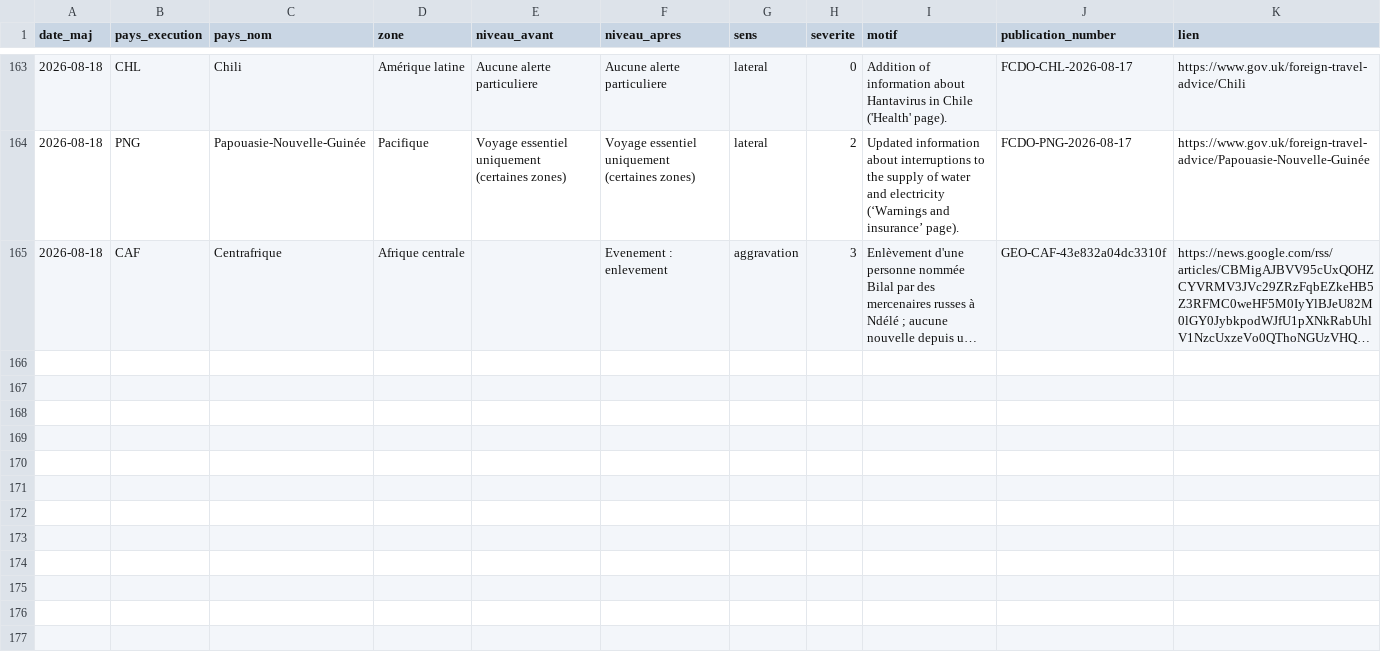
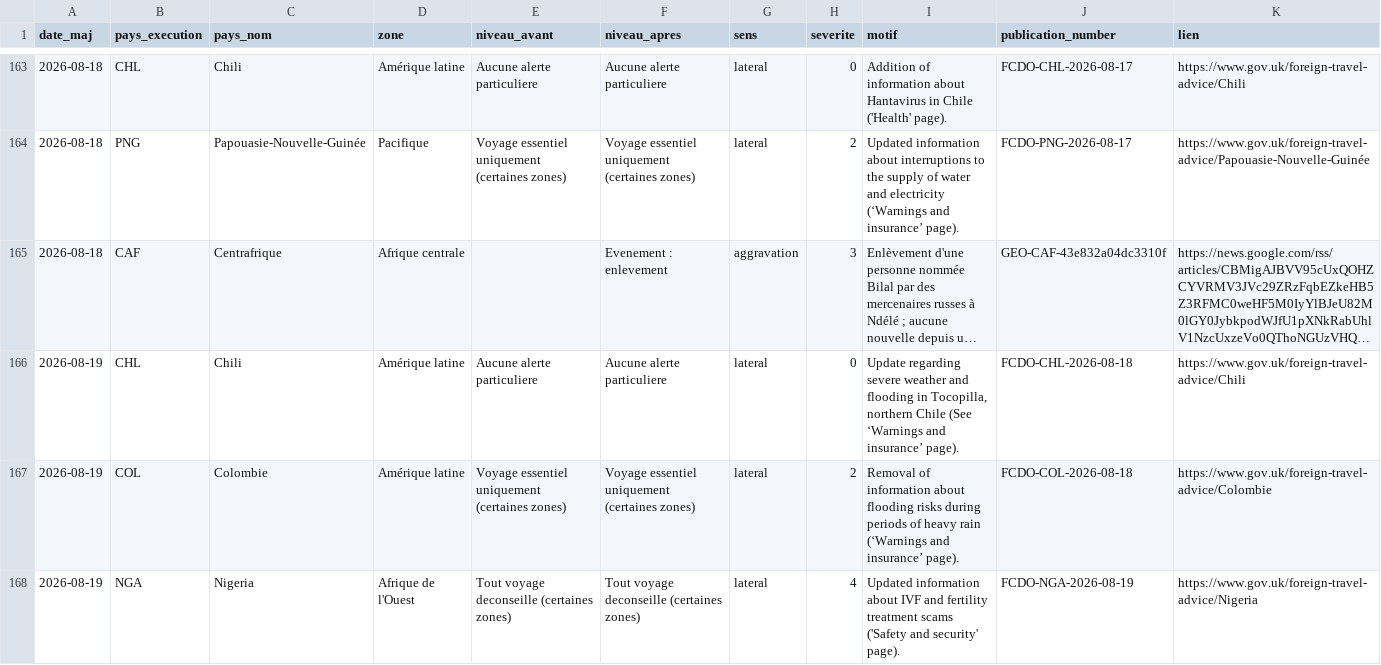
Before and after one commit to mayeulpeltier-pixel/radar-amarante, a CSV file: backups/alertes_radar.csv, drawn as a sheet; only a part is shown, gaps mark what is left out; long unchanged cells end in …; the diff names each change by its address in the sheet, - before the commit and + after, or states it on an @@ line.

```diff
--- a/backups/alertes_radar.csv
+++ b/backups/alertes_radar.csv
+row 166: 2026-08-19 | CHL | Chili | Amérique latine | Aucune alerte particuliere | Aucune alerte particuliere | lateral | 0 | Update regarding severe weather and flooding in Tocopilla, northern Chile (See ‘Warnings and insurance’ page). | FCDO-CHL-2026-08-18 | https://www.gov.uk/foreign-travel-advice/Chili
+row 167: 2026-08-19 | COL | Colombie | Amérique latine | Voyage essentiel uniquement (certaines zones) | Voyage essentiel uniquement (certaines zones) | lateral | 2 | Removal of information about flooding risks during periods of heavy rain (‘Warnings and insurance’ page). | FCDO-COL-2026-08-18 | https://www.gov.uk/foreign-travel-advice/Colombie
+row 168: 2026-08-19 | NGA | Nigeria | Afrique de l'Ouest | Tout voyage deconseille (certaines zones) | Tout voyage deconseille (certaines zones) | lateral | 4 | Updated information about IVF and fertility treatment scams ('Safety and security' page). | FCDO-NGA-2026-08-19 | https://www.gov.uk/foreign-travel-advice/Nigeria
```
Also changed, not shown: backups/attributions_radar.csv, backups/bm_projets_radar.csv, 7 other files.
